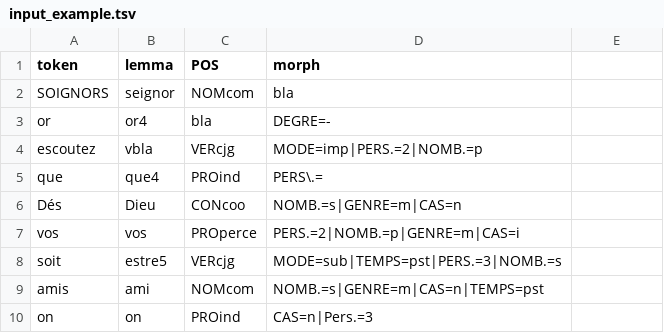
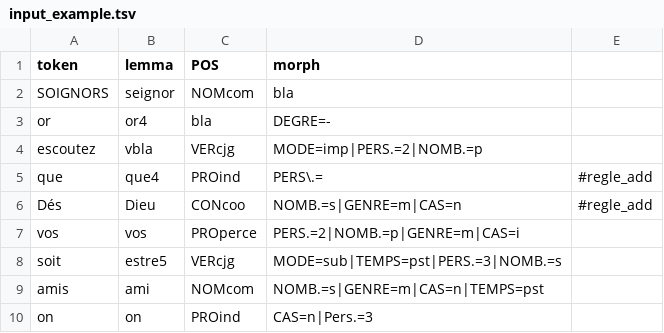
Before and after one commit to hipster-philology/pyrrhaCI, a TSV file: fichiers_exemple/input_example.tsv, drawn as a sheet; only a part is shown; the diff names each change by its address in the sheet, - before the commit and + after, or states it on an @@ line.

Commit message:
Ajout de couleurs pour les erreurs intentionnelles et regles additionnelles

```diff
--- a/fichiers_exemple/input_example.tsv
+++ b/fichiers_exemple/input_example.tsv
-E5:E6: (empty)
+E5:E6: #regle_add
```
